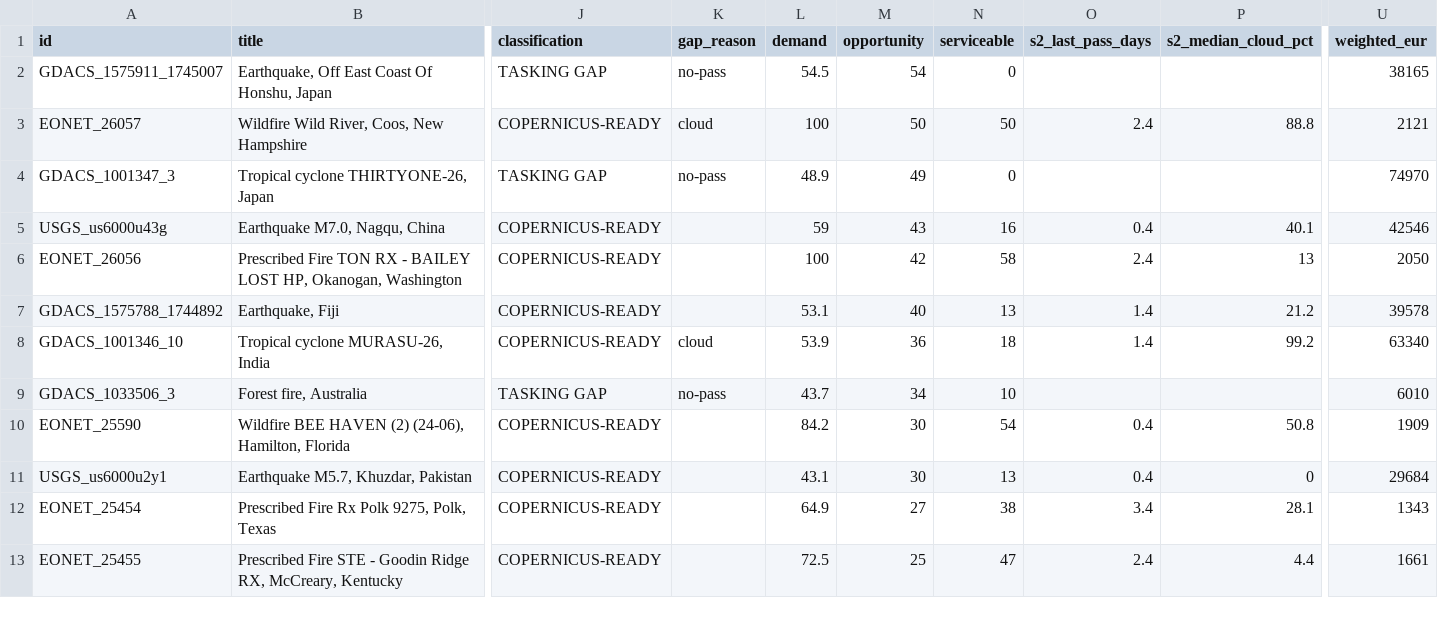
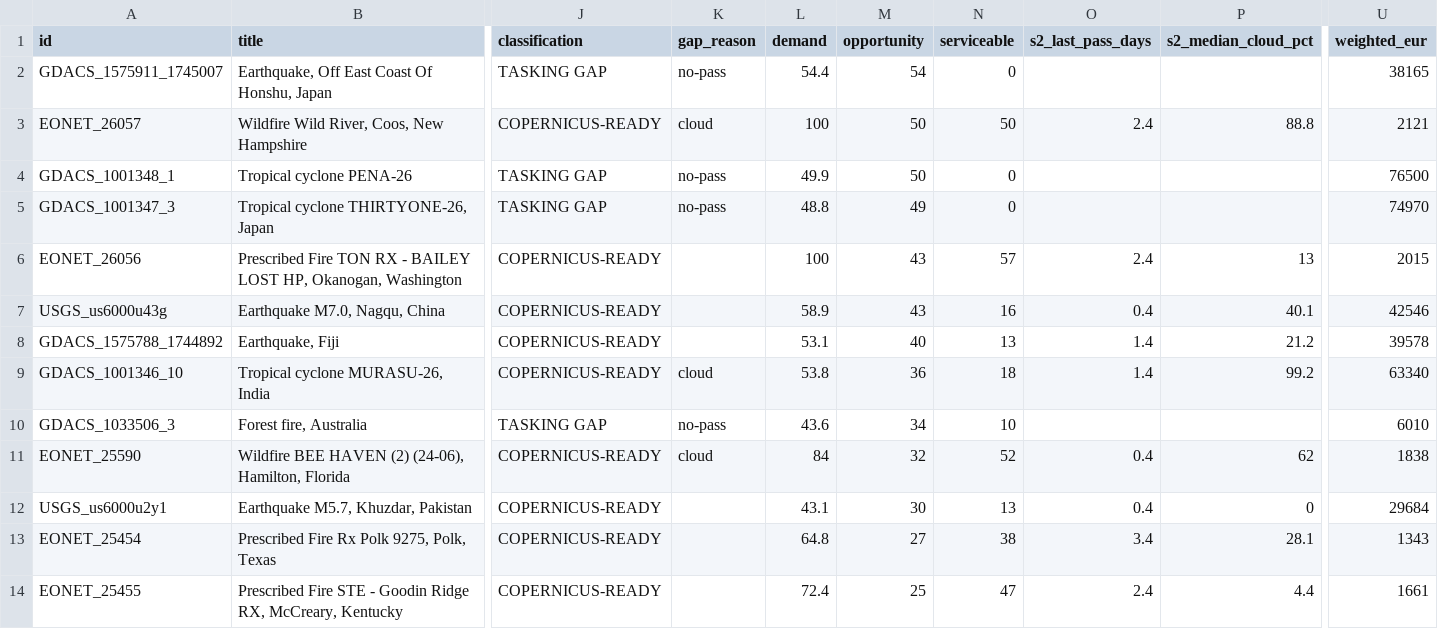
Before and after one commit to dchichorro/terrasignal, a CSV file: public/data/leads-global-45.csv, drawn as a sheet; only a part is shown, gaps mark what is left out; removed rows and columns are numbered as before the commit, all else as after; rows hold the shown columns only; the diff covers the shown part only; the diff names each change by its address in the sheet, - before the commit and + after, or states it on an @@ line.

```diff
--- a/public/data/leads-global-45.csv
+++ b/public/data/leads-global-45.csv
-L2 (demand): 54.5
+L2 (demand): 54.4
+row 4: GDACS_1001348_1 | Tropical cyclone PENA-26 | TASKING GAP | no-pass | 49.9 | 50 | 0 |  |  | 76500
-L5 (demand): 48.9
+L5 (demand): 48.8
+row 6: EONET_26056 | Prescribed Fire TON RX - BAILEY LOST HP, Okanogan, Washington | COPERNICUS-READY |  | 100 | 43 | 57 | 2.4 | 13 | 2015
-L7 (demand): 59
+L7 (demand): 58.9
-row 6: EONET_26056 | Prescribed Fire TON RX - BAILEY LOST HP, Okanogan, Washington | COPERNICUS-READY |  | 100 | 42 | 58 | 2.4 | 13 | 2050
-L9 (demand): 53.9
+L9 (demand): 53.8
-L10 (demand): 43.7
+L10 (demand): 43.6
-K11 (gap_reason): (empty)
+K11 (gap_reason): cloud
-L11 (demand): 84.2
+L11 (demand): 84
-M11 (opportunity): 30
+M11 (opportunity): 32
-N11 (serviceable): 54
+N11 (serviceable): 52
-P11 (s2_median_cloud_pct): 50.8
+P11 (s2_median_cloud_pct): 62
-U11 (weighted_eur): 1909
+U11 (weighted_eur): 1838
-L13 (demand): 64.9
+L13 (demand): 64.8
-L14 (demand): 72.5
+L14 (demand): 72.4
```
Also changed, not shown: 1 removed row and 14 edited cells elsewhere in this file, public/data/leads-eu-30.csv, public/data/leads-eu-45.csv, 10 other files.
